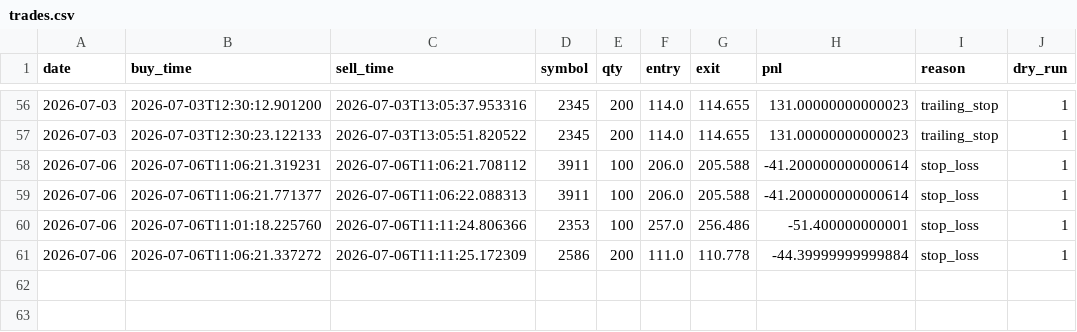
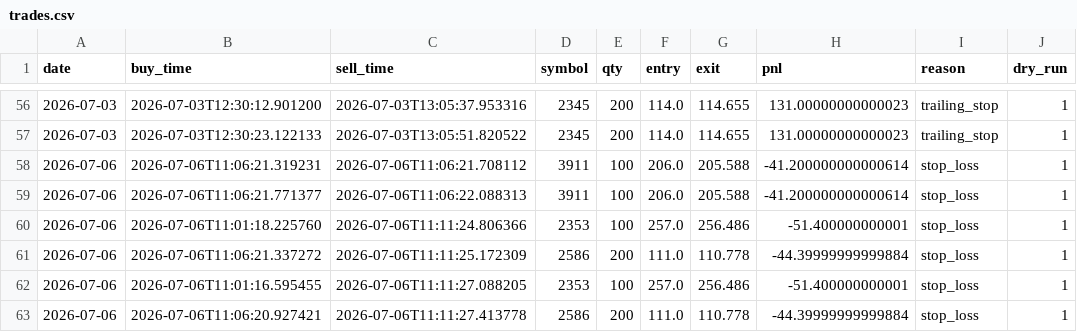
Before and after one commit to mikijuku/kabu-dashboard, a CSV file: reports/trades.csv, drawn as a sheet; only a part is shown, gaps mark what is left out; the diff names each change by its address in the sheet, - before the commit and + after, or states it on an @@ line.

Commit message:
data update

```diff
--- a/reports/trades.csv
+++ b/reports/trades.csv
+row 62: 2026-07-06 | 2026-07-06T11:01:16.595455 | 2026-07-06T11:11:27.088205 | 2353 | 100 | 257.0 | 256.486 | -51.400000000001 | stop_loss | 1
+row 63: 2026-07-06 | 2026-07-06T11:06:20.927421 | 2026-07-06T11:11:27.413778 | 2586 | 200 | 111.0 | 110.778 | -44.39999999999884 | stop_loss | 1
```
Also changed, not shown: 1 other file.
